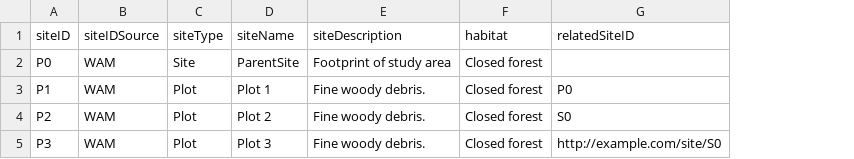
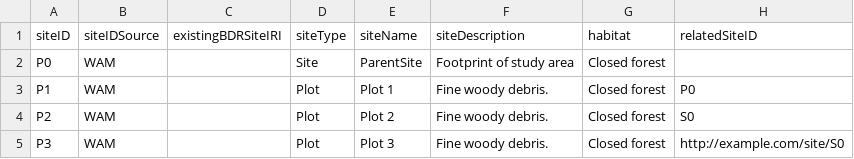
Before and after one commit to gaiaresources/abis-mapping, a CSV file: abis_mapping/templates/survey_site_data_v3/examples/minimal.csv, drawn as a sheet; only a part is shown; the diff names each change by its address in the sheet, - before the commit and + after, or states it on an @@ line.

Commit message:
BDRSPS-1144 Add existingBDRSiteIRI field to site data template and update validation of the siteID/siteIDSource fields
Now each site must be identified by a unique siteID+siteIDSource combo, or by an existingBDRSiteIRI

```diff
--- a/abis_mapping/templates/survey_site_data_v3/examples/minimal.csv
+++ b/abis_mapping/templates/survey_site_data_v3/examples/minimal.csv
+column C (existingBDRSiteIRI), empty
```
Also changed, not shown: abis_mapping/templates/survey_site_data_v3/examples/minimal-error-missing-fields.csv, 4 other files.
